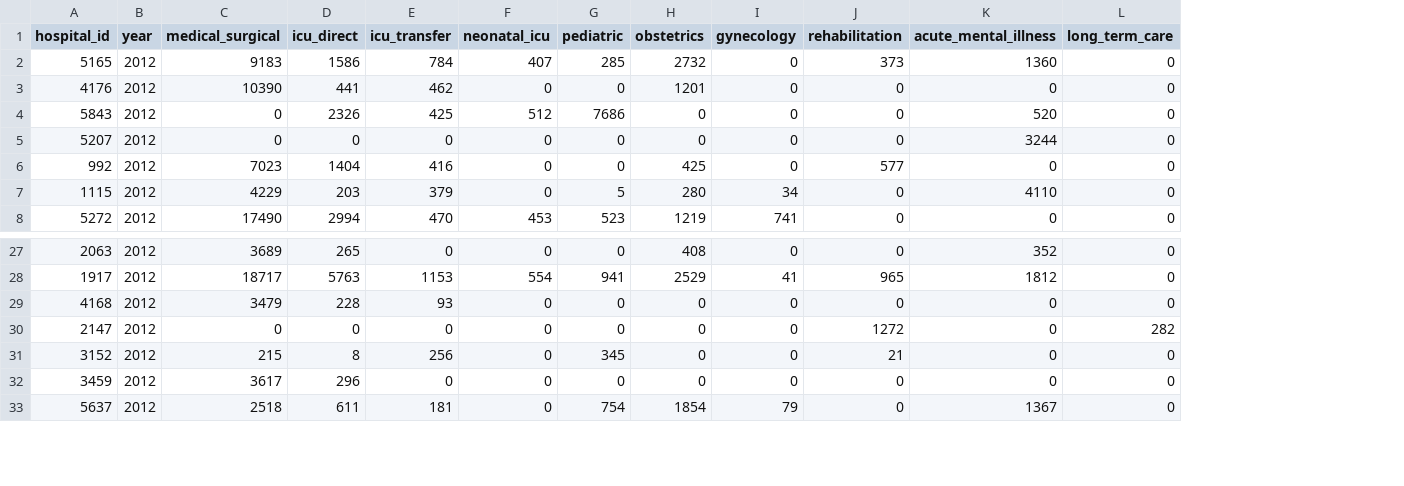
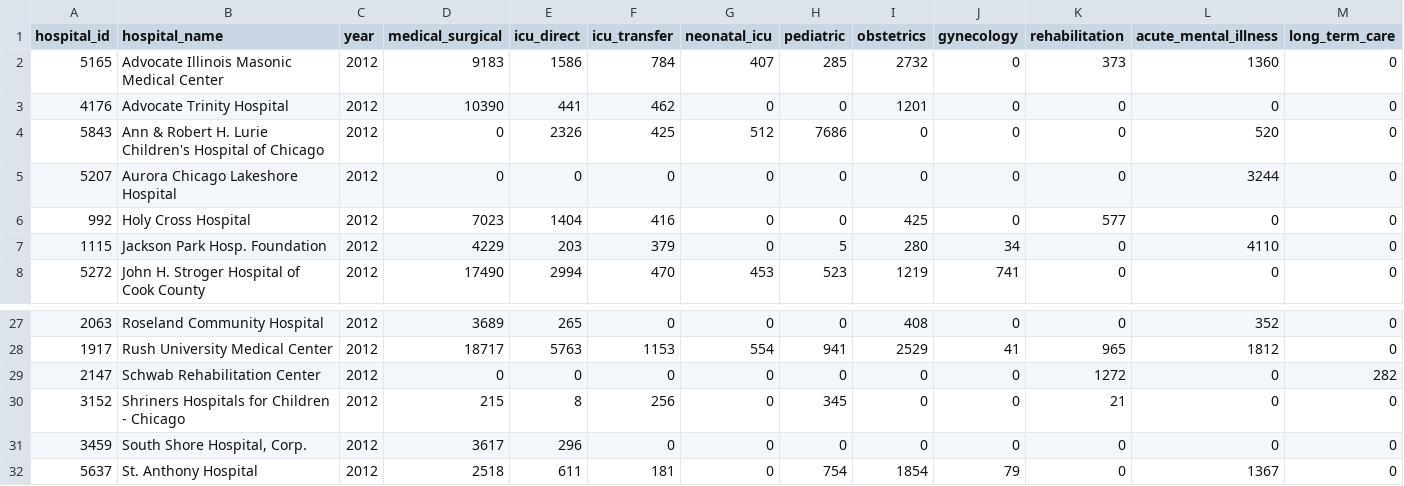
Before and after one commit to smartchicago/chicago-atlas, a CSV file: db/import/hospital_stats_admissionsbytype.csv, drawn as a sheet; only a part is shown, gaps mark what is left out; removed rows and columns are numbered as before the commit, all else as after; rows hold the shown columns only; the diff names each change by its address in the sheet, - before the commit and + after, or states it on an @@ line.

```diff
--- a/db/import/hospital_stats_admissionsbytype.csv
+++ b/db/import/hospital_stats_admissionsbytype.csv
+column B (hospital_name), rows 2-8: Advocate Illinois Masonic Medical Center | Advocate Trinity Hospital | Ann & Robert H. Lurie Children's Hospital of Chicago | Aurora Chicago Lakeshore Hospital | Holy Cross Hospital | Jackson Park Hosp. Foundation | John H. Stroger Hospital of Cook County; rows 27-32: Roseland Community Hospital | Rush University Medical Center | Schwab Rehabilitation Center | Shriners Hospitals for Children - Chicago | South Shore Hospital, Corp. | St. Anthony Hospital
-row 29: 4168 | 2012 | 3479 | 228 | 93 | 0 | 0 | 0 | 0 | 0 | 0 | 0
```
Also changed, not shown: db/import/hospital_stats_admissionsbyage.csv, db/import/hospital_stats_admissionsbyethnicity.csv, 7 other files.
